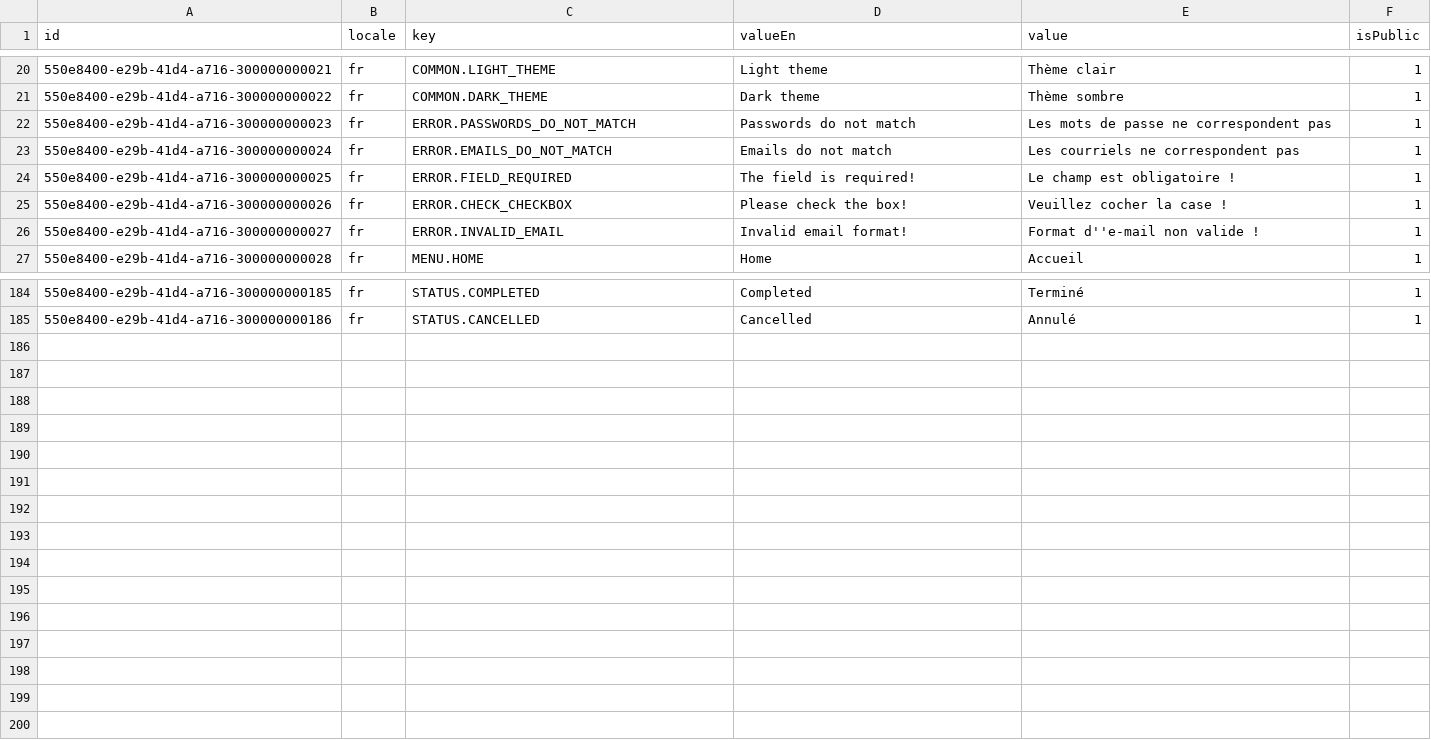
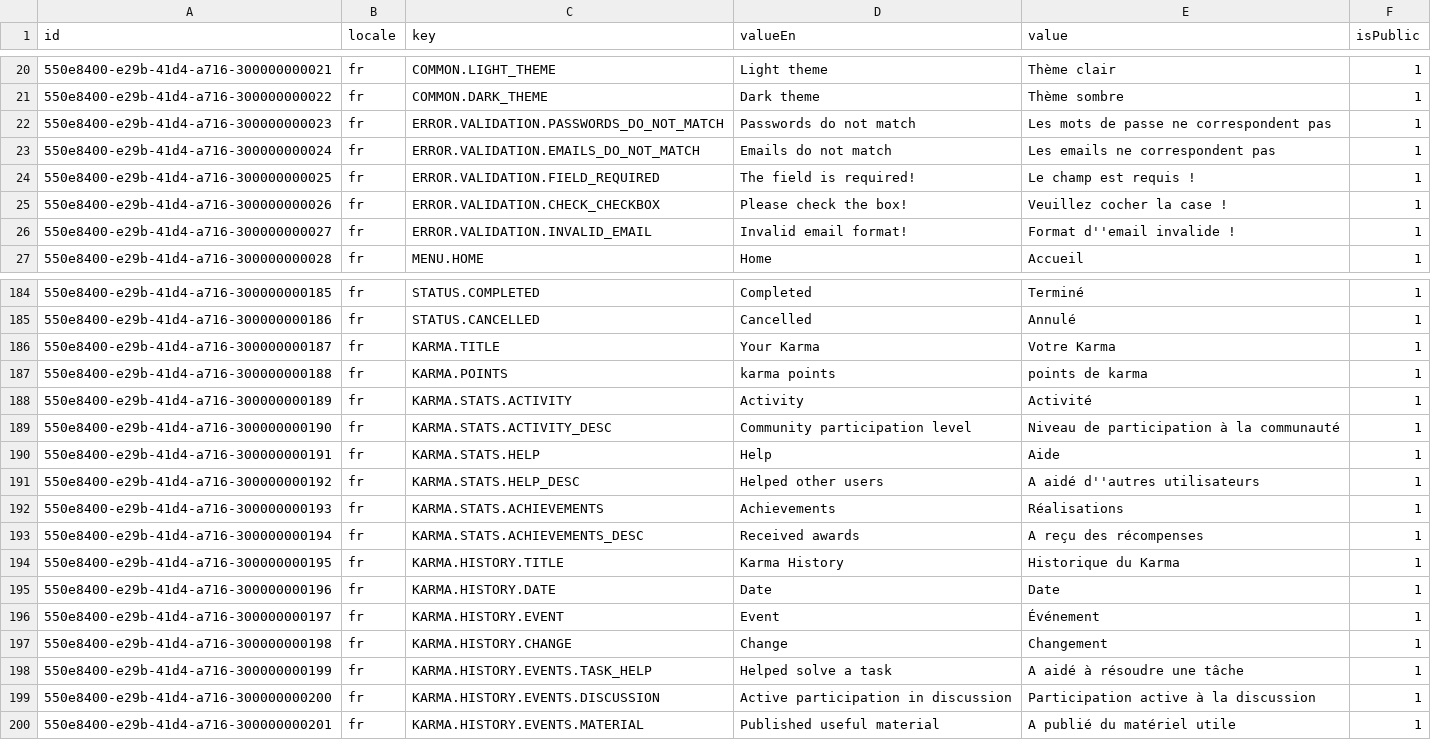
Before and after one commit to oleksandramarty/JobPathfinderApp, a CSV file: WebApi/CommonModule/CommonModule.Provision/InitData/Localizations/a3-localizations_fr.csv, drawn as a sheet; only a part is shown, gaps mark what is left out; the diff covers the shown part only.

```diff
--- a/WebApi/CommonModule/CommonModule.Provision/InitData/Localizations/a3-localizations_fr.csv
+++ b/WebApi/CommonModule/CommonModule.Provision/InitData/Localizations/a3-localizations_fr.csv
@@ -21,7 +21,7 @@ id;locale;key;valueEn;value;isPublic;
 550e8400-e29b-41d4-a716-300000000022;fr;COMMON.DARK_THEME;Dark theme;Thème sombre;1;
-550e8400-e29b-41d4-a716-300000000023;fr;ERROR.PASSWORDS_DO_NOT_MATCH;Passwords do not match;Les mots de passe ne correspondent pas;1;
-550e8400-e29b-41d4-a716-300000000024;fr;ERROR.EMAILS_DO_NOT_MATCH;Emails do not match;Les courriels ne correspondent pas;1;
-550e8400-e29b-41d4-a716-300000000025;fr;ERROR.FIELD_REQUIRED;The field is required!;Le champ est obligatoire !;1;
-550e8400-e29b-41d4-a716-300000000026;fr;ERROR.CHECK_CHECKBOX;Please check the box!;Veuillez cocher la case !;1;
-550e8400-e29b-41d4-a716-300000000027;fr;ERROR.INVALID_EMAIL;Invalid email format!;Format d''e-mail non valide !;1;
+550e8400-e29b-41d4-a716-300000000023;fr;ERROR.VALIDATION.PASSWORDS_DO_NOT_MATCH;Passwords do not match;Les mots de passe ne correspondent pas;1;
+550e8400-e29b-41d4-a716-300000000024;fr;ERROR.VALIDATION.EMAILS_DO_NOT_MATCH;Emails do not match;Les emails ne correspondent pas;1;
+550e8400-e29b-41d4-a716-300000000025;fr;ERROR.VALIDATION.FIELD_REQUIRED;The field is required!;Le champ est requis !;1;
+550e8400-e29b-41d4-a716-300000000026;fr;ERROR.VALIDATION.CHECK_CHECKBOX;Please check the box!;Veuillez cocher la case !;1;
+550e8400-e29b-41d4-a716-300000000027;fr;ERROR.VALIDATION.INVALID_EMAIL;Invalid email format!;Format d''email invalide !;1;
 550e8400-e29b-41d4-a716-300000000028;fr;MENU.HOME;Home;Accueil;1;
@@ -185 +185,16 @@ id;locale;key;valueEn;value;isPublic;
 550e8400-e29b-41d4-a716-300000000186;fr;STATUS.CANCELLED;Cancelled;Annulé;1;
+550e8400-e29b-41d4-a716-300000000187;fr;KARMA.TITLE;Your Karma;Votre Karma;1;
+550e8400-e29b-41d4-a716-300000000188;fr;KARMA.POINTS;karma points;points de karma;1;
+550e8400-e29b-41d4-a716-300000000189;fr;KARMA.STATS.ACTIVITY;Activity;Activité;1;
+550e8400-e29b-41d4-a716-300000000190;fr;KARMA.STATS.ACTIVITY_DESC;Community participation level;Niveau de participation à la communauté;1;
+550e8400-e29b-41d4-a716-300000000191;fr;KARMA.STATS.HELP;Help;Aide;1;
+550e8400-e29b-41d4-a716-300000000192;fr;KARMA.STATS.HELP_DESC;Helped other users;A aidé d''autres utilisateurs;1;
+550e8400-e29b-41d4-a716-300000000193;fr;KARMA.STATS.ACHIEVEMENTS;Achievements;Réalisations;1;
+550e8400-e29b-41d4-a716-300000000194;fr;KARMA.STATS.ACHIEVEMENTS_DESC;Received awards;A reçu des récompenses;1;
+550e8400-e29b-41d4-a716-300000000195;fr;KARMA.HISTORY.TITLE;Karma History;Historique du Karma;1;
+550e8400-e29b-41d4-a716-300000000196;fr;KARMA.HISTORY.DATE;Date;Date;1;
+550e8400-e29b-41d4-a716-300000000197;fr;KARMA.HISTORY.EVENT;Event;Événement;1;
+550e8400-e29b-41d4-a716-300000000198;fr;KARMA.HISTORY.CHANGE;Change;Changement;1;
+550e8400-e29b-41d4-a716-300000000199;fr;KARMA.HISTORY.EVENTS.TASK_HELP;Helped solve a task;A aidé à résoudre une tâche;1;
+550e8400-e29b-41d4-a716-300000000200;fr;KARMA.HISTORY.EVENTS.DISCUSSION;Active participation in discussion;Participation active à la discussion;1;
+550e8400-e29b-41d4-a716-300000000201;fr;KARMA.HISTORY.EVENTS.MATERIAL;Published useful material;A publié du matériel utile;1;
```
Also changed, not shown: 44 edited cells elsewhere in this file, WebApi/CommonModule/CommonModule.Provision/InitData/Localizations/a1-localizations_en.csv, WebApi/CommonModule/CommonModule.Provision/InitData/Localizations/a2-localizations_es.csv, 31 other files.
